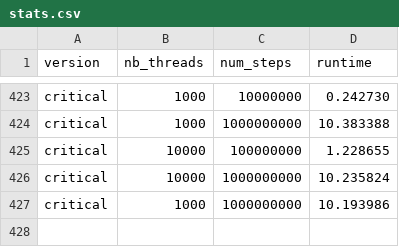
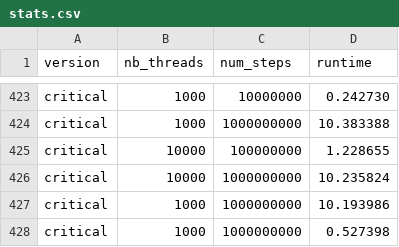
Before and after one commit to 0nyr/OT5_cuda_optimization, a CSV file: part_1/stats.csv, drawn as a sheet; only a part is shown, gaps mark what is left out.

Commit message:
Second question, part 1.

```diff
--- a/part_1/stats.csv
+++ b/part_1/stats.csv
@@ -427 +427,2 @@ critical,10000,1000000000,10.235824
 critical,1000,1000000000,10.193986
+critical,1000,1000000000,0.527398
```
Also changed, not shown: 6 other files.
